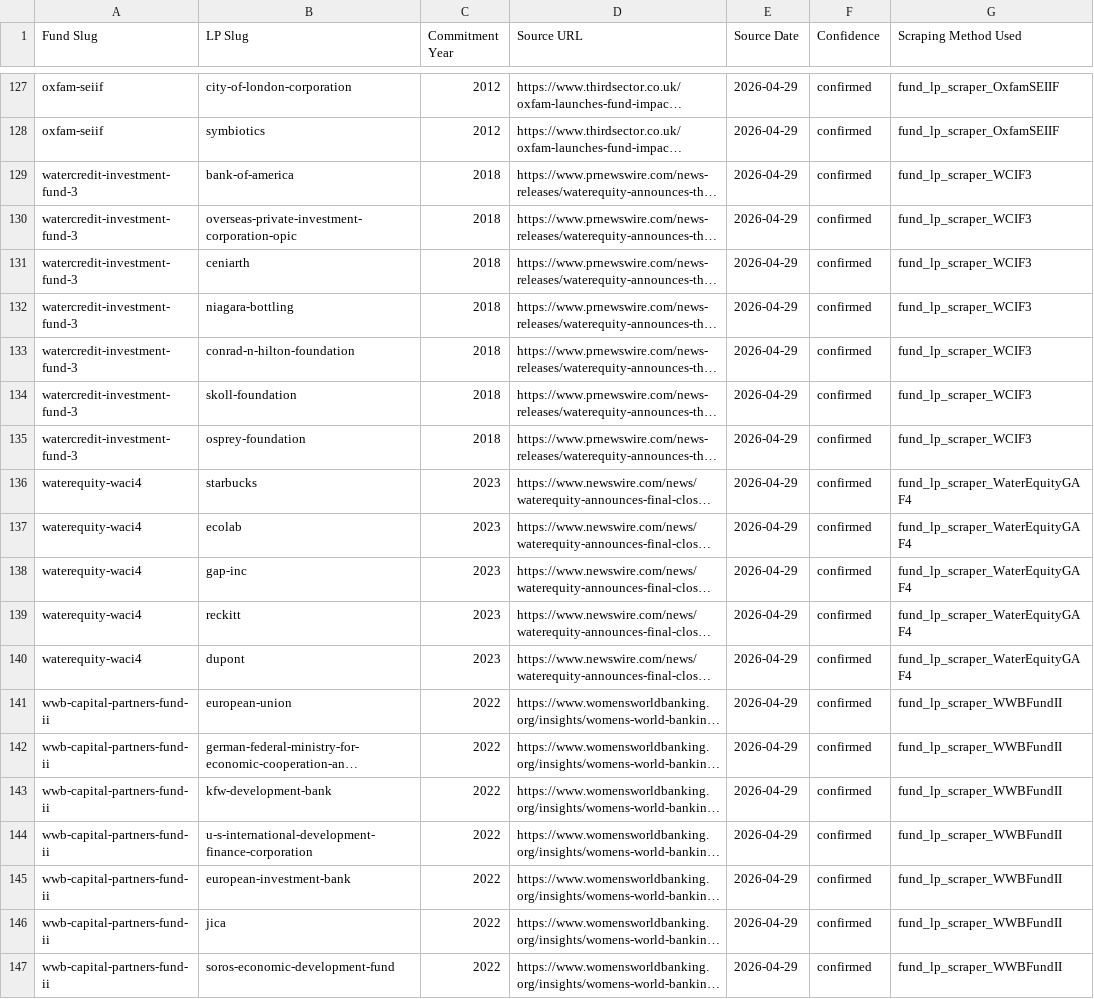
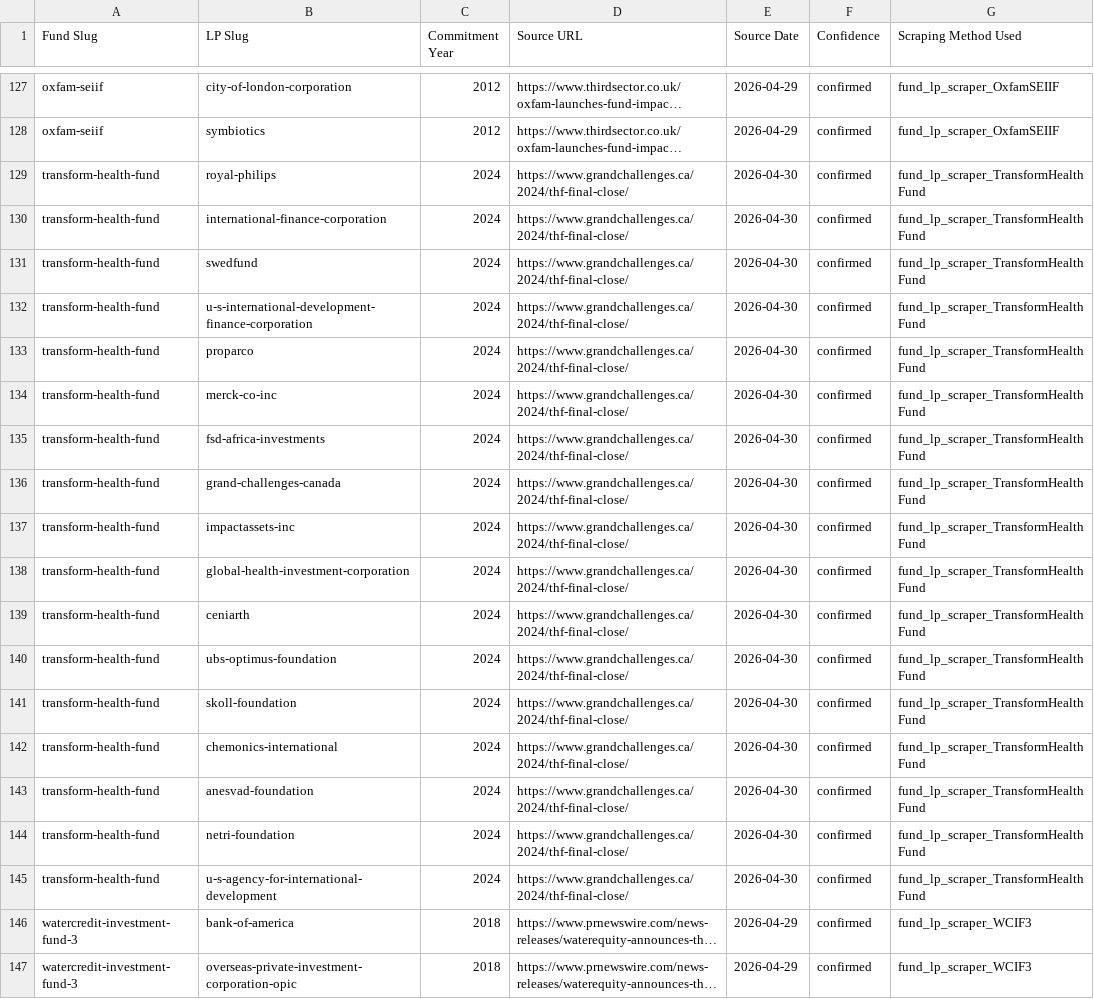
Before and after one commit to nwjt2/Impact, a CSV file: network/dashboard_prep/fund_lps.csv, drawn as a sheet; only a part is shown, gaps mark what is left out; the shorter side is filled out with more unchanged rows; long unchanged cells end in …; the diff names each change by its address in the sheet, - before the commit and + after, or states it on an @@ line.

```diff
--- a/network/dashboard_prep/fund_lps.csv
+++ b/network/dashboard_prep/fund_lps.csv
+row 129: transform-health-fund | royal-philips | 2024 | https://www.grandchallenges.ca/2024/thf-final-close/ | 2026-04-30 | confirmed | fund_lp_scraper_TransformHealthFund
+row 130: transform-health-fund | international-finance-corporation | 2024 | https://www.grandchallenges.ca/2024/thf-final-close/ | 2026-04-30 | confirmed | fund_lp_scraper_TransformHealthFund
+row 131: transform-health-fund | swedfund | 2024 | https://www.grandchallenges.ca/2024/thf-final-close/ | 2026-04-30 | confirmed | fund_lp_scraper_TransformHealthFund
+row 132: transform-health-fund | u-s-international-development-finance-corporation | 2024 | https://www.grandchallenges.ca/2024/thf-final-close/ | 2026-04-30 | confirmed | fund_lp_scraper_TransformHealthFund
+row 133: transform-health-fund | proparco | 2024 | https://www.grandchallenges.ca/2024/thf-final-close/ | 2026-04-30 | confirmed | fund_lp_scraper_TransformHealthFund
+row 134: transform-health-fund | merck-co-inc | 2024 | https://www.grandchallenges.ca/2024/thf-final-close/ | 2026-04-30 | confirmed | fund_lp_scraper_TransformHealthFund
+row 135: transform-health-fund | fsd-africa-investments | 2024 | https://www.grandchallenges.ca/2024/thf-final-close/ | 2026-04-30 | confirmed | fund_lp_scraper_TransformHealthFund
+row 136: transform-health-fund | grand-challenges-canada | 2024 | https://www.grandchallenges.ca/2024/thf-final-close/ | 2026-04-30 | confirmed | fund_lp_scraper_TransformHealthFund
+row 137: transform-health-fund | impactassets-inc | 2024 | https://www.grandchallenges.ca/2024/thf-final-close/ | 2026-04-30 | confirmed | fund_lp_scraper_TransformHealthFund
+row 138: transform-health-fund | global-health-investment-corporation | 2024 | https://www.grandchallenges.ca/2024/thf-final-close/ | 2026-04-30 | confirmed | fund_lp_scraper_TransformHealthFund
+row 139: transform-health-fund | ceniarth | 2024 | https://www.grandchallenges.ca/2024/thf-final-close/ | 2026-04-30 | confirmed | fund_lp_scraper_TransformHealthFund
+row 140: transform-health-fund | ubs-optimus-foundation | 2024 | https://www.grandchallenges.ca/2024/thf-final-close/ | 2026-04-30 | confirmed | fund_lp_scraper_TransformHealthFund
+row 141: transform-health-fund | skoll-foundation | 2024 | https://www.grandchallenges.ca/2024/thf-final-close/ | 2026-04-30 | confirmed | fund_lp_scraper_TransformHealthFund
+row 142: transform-health-fund | chemonics-international | 2024 | https://www.grandchallenges.ca/2024/thf-final-close/ | 2026-04-30 | confirmed | fund_lp_scraper_TransformHealthFund
+row 143: transform-health-fund | anesvad-foundation | 2024 | https://www.grandchallenges.ca/2024/thf-final-close/ | 2026-04-30 | confirmed | fund_lp_scraper_TransformHealthFund
+row 144: transform-health-fund | netri-foundation | 2024 | https://www.grandchallenges.ca/2024/thf-final-close/ | 2026-04-30 | confirmed | fund_lp_scraper_TransformHealthFund
+row 145: transform-health-fund | u-s-agency-for-international-development | 2024 | https://www.grandchallenges.ca/2024/thf-final-close/ | 2026-04-30 | confirmed | fund_lp_scraper_TransformHealthFund
```
Also changed, not shown: network/catalogue/impact_funds.csv, network/catalogue/investors.csv, 3 other files.
